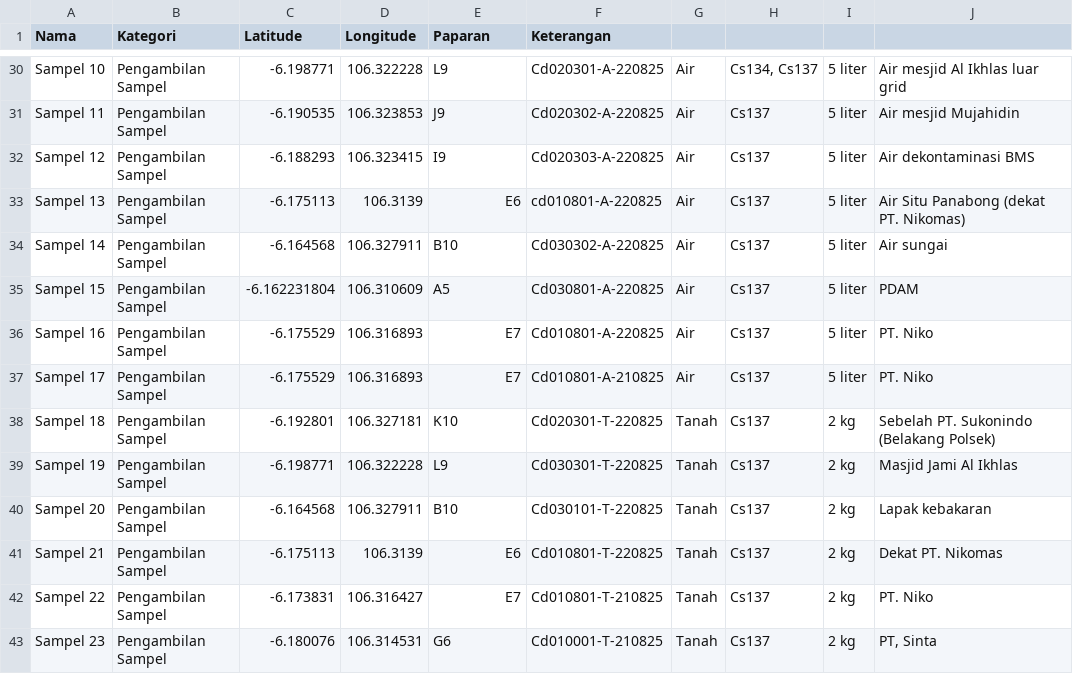
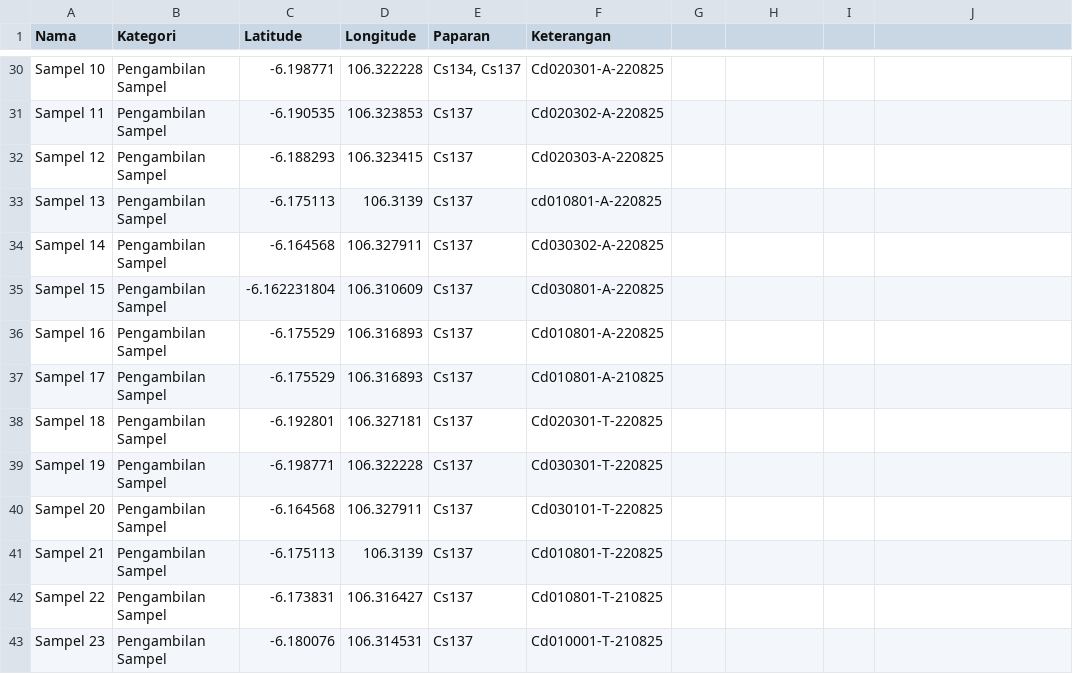
Before and after one commit to helenraflis/peta-cikande, a CSV file: data.csv, drawn as a sheet; only a part is shown, gaps mark what is left out; the diff covers the shown part only; the diff names each change by its address in the sheet, - before the commit and + after, or states it on an @@ line.

```diff
--- a/data.csv
+++ b/data.csv
-E30 (Paparan): L9
+E30 (Paparan): Cs134, Cs137
-G30:G37: Air
+G30:G37: (empty)
-H30: Cs134, Cs137
+H30: (empty)
-I30:I37: 5 liter
+I30:I37: (empty)
-J30: Air mesjid Al Ikhlas luar grid
+J30: (empty)
-E31 (Paparan): J9
+E31 (Paparan): Cs137
-H31:H43: Cs137
+H31:H43: (empty)
-J31: Air mesjid Mujahidin
+J31: (empty)
-E32 (Paparan): I9
+E32 (Paparan): Cs137
-J32: Air dekontaminasi BMS
+J32: (empty)
-E33 (Paparan): E6
+E33 (Paparan): Cs137
-J33: Air Situ Panabong (dekat PT. Nikomas)
+J33: (empty)
-E34 (Paparan): B10
+E34 (Paparan): Cs137
-J34: Air sungai
+J34: (empty)
-E35 (Paparan): A5
+E35 (Paparan): Cs137
-J35: PDAM
+J35: (empty)
-E36:E37 (Paparan): E7
+E36:E37 (Paparan): Cs137
-J36:J37: PT. Niko
+J36:J37: (empty)
-E38 (Paparan): K10
+E38 (Paparan): Cs137
-G38:G43: Tanah
+G38:G43: (empty)
-I38:I43: 2 kg
+I38:I43: (empty)
-J38: Sebelah PT. Sukonindo (Belakang Polsek)
+J38: (empty)
-E39 (Paparan): L9
+E39 (Paparan): Cs137
-J39: Masjid Jami Al Ikhlas
+J39: (empty)
-E40 (Paparan): B10
+E40 (Paparan): Cs137
-J40: Lapak kebakaran
+J40: (empty)
-E41 (Paparan): E6
+E41 (Paparan): Cs137
-J41: Dekat PT. Nikomas
+J41: (empty)
-E42 (Paparan): E7
+E42 (Paparan): Cs137
-J42: PT. Niko
+J42: (empty)
-E43 (Paparan): G6
+E43 (Paparan): Cs137
-J43: PT, Sinta
+J43: (empty)
```
Also changed, not shown: 75 edited cells elsewhere in this file.
